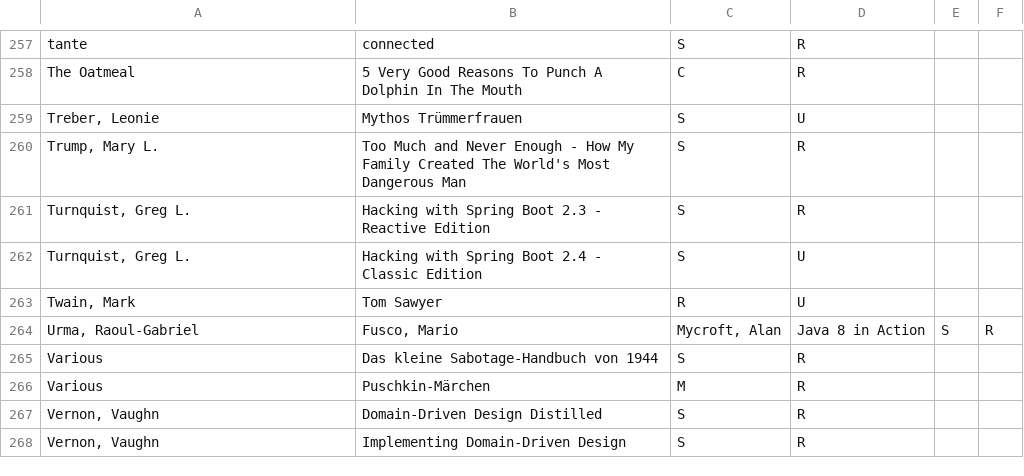
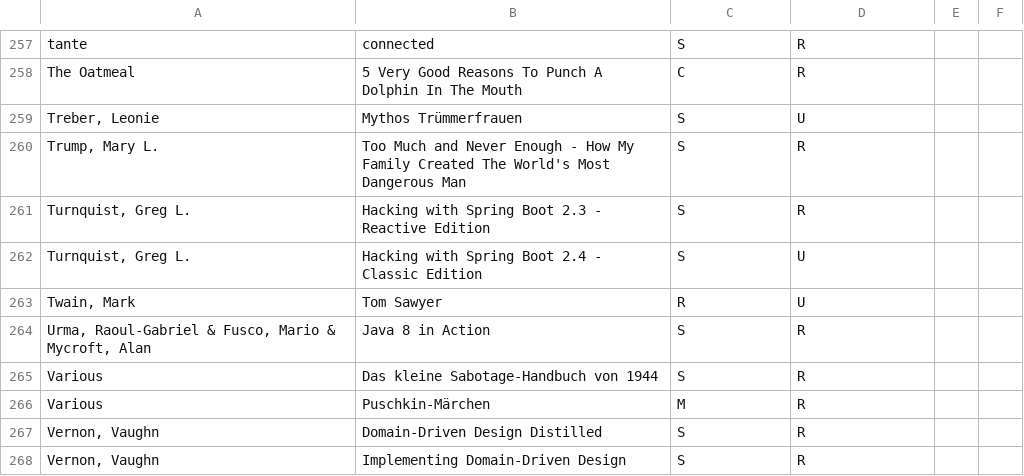
Before and after one commit to michael-simons/goodreads, a CSV file: all.csv, drawn as a sheet; only a part is shown, gaps mark what is left out.

Commit message:
Fix authors of Java 8 in action.

```diff
--- a/all.csv
+++ b/all.csv
@@ -263,3 +263,3 @@ Turnquist, Greg L.;Hacking with Spring Boot 2.4 - Classic Edition;S;U
 Twain, Mark;Tom Sawyer;R;U
-Urma, Raoul-Gabriel;Fusco, Mario;Mycroft, Alan;Java 8 in Action;S;R
+Urma, Raoul-Gabriel & Fusco, Mario & Mycroft, Alan;Java 8 in Action;S;R
 Various;Das kleine Sabotage-Handbuch von 1944;S;R
```
